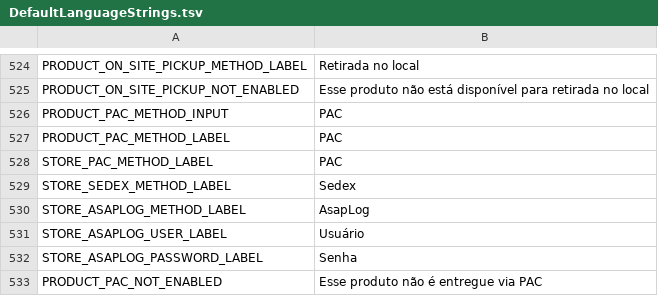
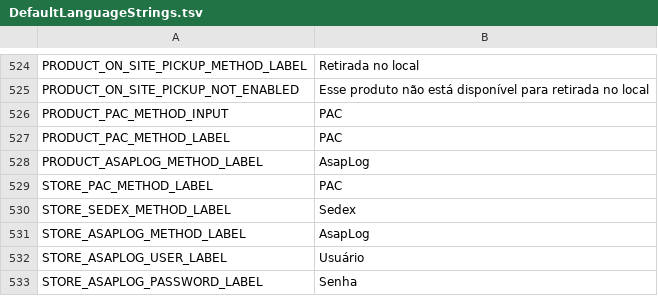
Before and after one commit to gabrielima1995/adegaMall, a TSV file: marketplace-master/src/NewContext/NewContext.Application/Languages/DefaultLanguageStrings.tsv, drawn as a sheet; only a part is shown, gaps mark what is left out; the shorter side is filled out with more unchanged rows; the diff names each change by its address in the sheet, - before the commit and + after, or states it on an @@ line.

Commit message:
AsapLog parte 2

```diff
--- a/marketplace-master/src/NewContext/NewContext.Application/Languages/DefaultLanguageStrings.tsv
+++ b/marketplace-master/src/NewContext/NewContext.Application/Languages/DefaultLanguageStrings.tsv
+row 528: PRODUCT_ASAPLOG_METHOD_LABEL | AsapLog
```
Also changed, not shown: 47 other files.
